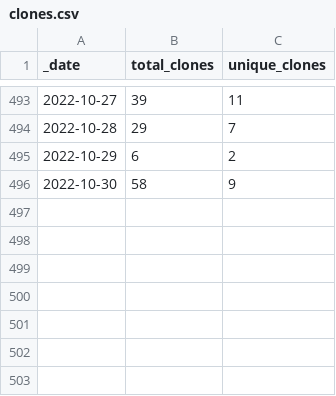
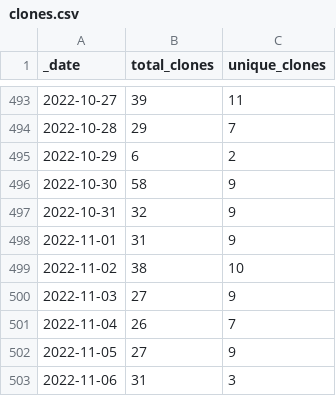
Before and after one commit to AlexRogalskiy/spark-patterns, a CSV file: traffic/clones.csv, drawn as a sheet; only a part is shown, gaps mark what is left out.

Commit message:
GitHub traffic

```diff
--- a/traffic/clones.csv
+++ b/traffic/clones.csv
@@ -496 +496,8 @@ _date,total_clones,unique_clones
 2022-10-30,58,9
+2022-10-31,32,9
+2022-11-01,31,9
+2022-11-02,38,10
+2022-11-03,27,9
+2022-11-04,26,7
+2022-11-05,27,9
+2022-11-06,31,3
```
Also changed, not shown: traffic/views.csv, 1 other file.
